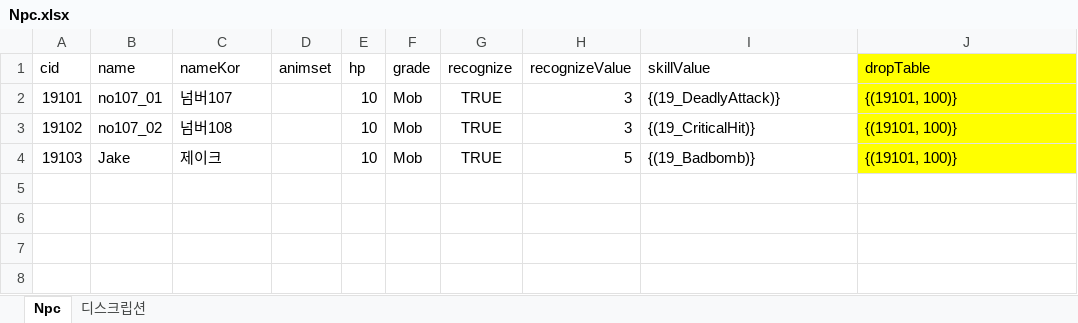
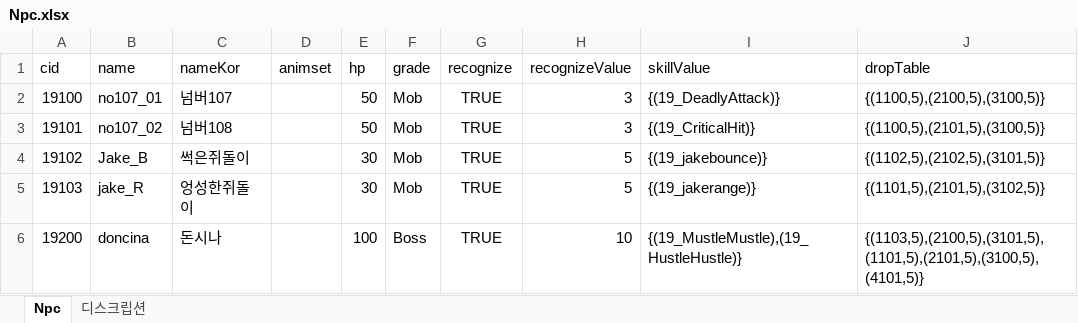
Before and after one commit to WolfPack-1/2D-Side-View-Roguelike, an Excel workbook: DesignDocs/VariableData/Npc.xlsx, sheet Npc, drawn as a sheet; values as stored, in another font and other column widths than the file's, no borders; addresses are those after the commit; the diff names each change by its address in the sheet, - before the commit and + after, or states it on an @@ line.

```diff
--- a/DesignDocs/VariableData/Npc.xlsx (sheet Npc)
+++ b/DesignDocs/VariableData/Npc.xlsx (sheet Npc)
-J1 fill: #FFFF00
+J1 fill: none
+row 2: 19100 | no107_01 | 넘버107 |  | 50 | Mob | TRUE | 3 | {(19_DeadlyAttack)} | {(1100,5),(2100,5),(3100,5)}
-B3 (name): no107_01
+B3 (name): no107_02
-C3 (nameKor): 넘버107
+C3 (nameKor): 넘버108
-E3 (hp): 10
+E3 (hp): 50
-I3 (skillValue): {(19_DeadlyAttack)}
+I3 (skillValue): {(19_CriticalHit)}
-J3 (dropTable): {(19101, 100)}
+J3 (dropTable): {(1100,5),(2101,5),(3100,5)}
-J3:J5 fill: #FFFF00
+J3:J5 fill: none
-B4 (name): no107_02
+B4 (name): Jake_B
-C4 (nameKor): 넘버108
+C4 (nameKor): 썩은쥐돌이
-E4:E5 (hp): 10
+E4:E5 (hp): 30
-H4 (recognizeValue): 3
+H4 (recognizeValue): 5
-I4 (skillValue): {(19_CriticalHit)}
+I4 (skillValue): {(19_jakebounce)}
-J4 (dropTable): {(19101, 100)}
+J4 (dropTable): {(1102,5),(2102,5),(3101,5)}
-B5 (name): Jake
+B5 (name): jake_R
-C5 (nameKor): 제이크
+C5 (nameKor): 엉성한쥐돌이
-I5 (skillValue): {(19_Badbomb)}
+I5 (skillValue): {(19_jakerange)}
-J5 (dropTable): {(19101, 100)}
+J5 (dropTable): {(1101,5),(2101,5),(3102,5)}
+row 6: 19200 | doncina | 돈시나 |  | 100 | Boss | TRUE | 10 | {(19_MustleMustle),(19_HustleHustle)} | {(1103,5),(2100,5),(3101,5),(1101,5),(2101,5),(3100,5),(4101,5)}
```
Also changed, not shown: DesignDocs/VariableData/NpcSkill.xlsx, DesignDocs/VariableData/abnormal.xlsx, 1 other file.
